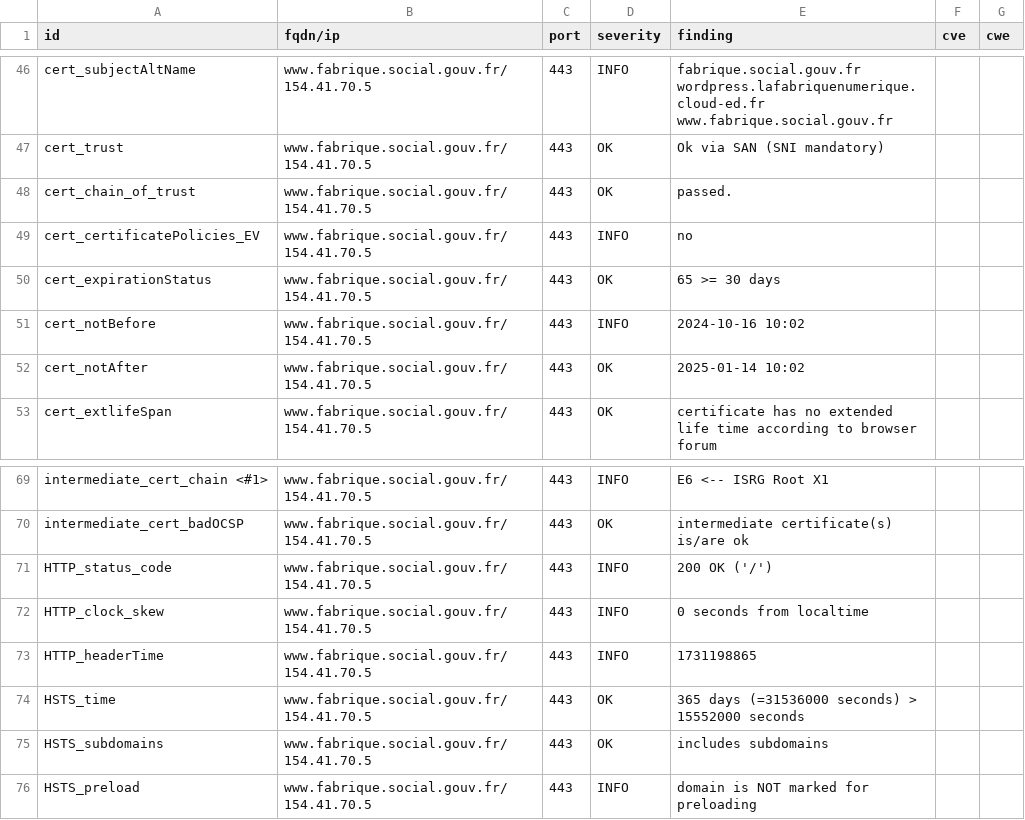
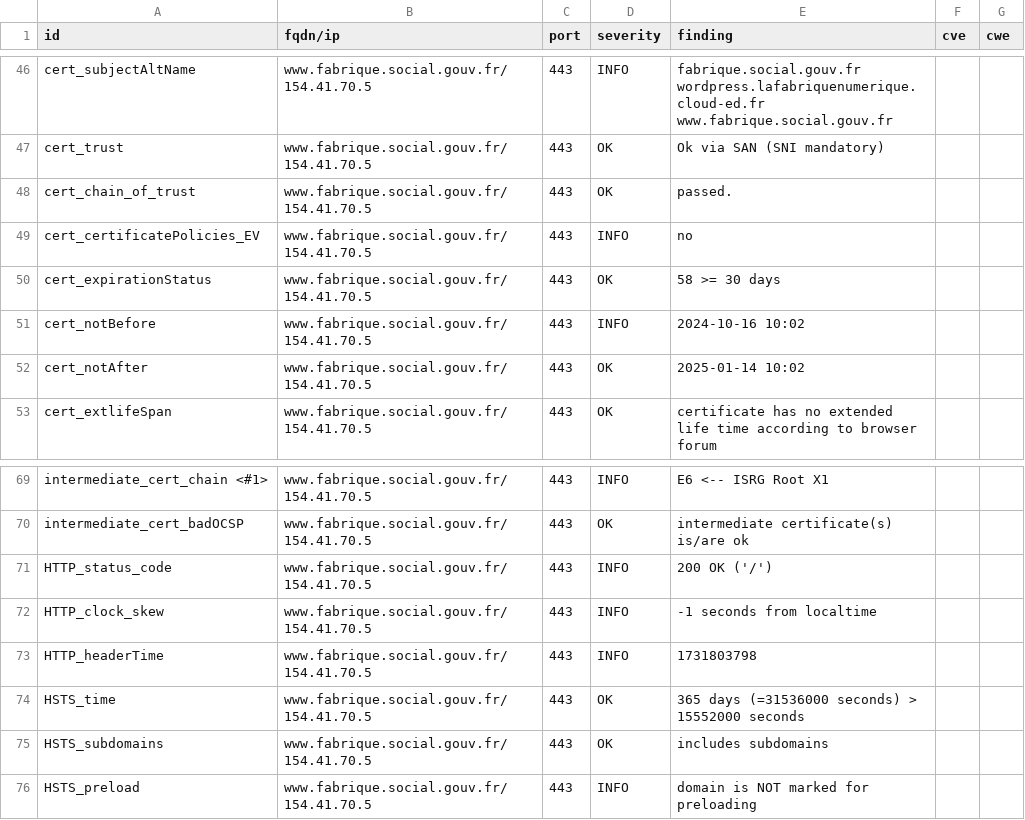
Before and after one commit to vviers/dahslord, a CSV file: results/aHR0cHM6Ly93d3cuZmFicmlxdWUuc29jaWFsLmdvdXYuZnI=/testssl.csv, drawn as a sheet; only a part is shown, gaps mark what is left out.

```diff
--- a/results/aHR0cHM6Ly93d3cuZmFicmlxdWUuc29jaWFsLmdvdXYuZnI=/testssl.csv
+++ b/results/aHR0cHM6Ly93d3cuZmFicmlxdWUuc29jaWFsLmdvdXYuZnI=/testssl.csv
@@ -49,3 +49,3 @@
 "cert_certificatePolicies_EV","www.fabrique.social.gouv.fr/154.41.70.5","443","INFO","no","",""
-"cert_expirationStatus","www.fabrique.social.gouv.fr/154.41.70.5","443","OK","65 >= 30 days","",""
+"cert_expirationStatus","www.fabrique.social.gouv.fr/154.41.70.5","443","OK","58 >= 30 days","",""
 "cert_notBefore","www.fabrique.social.gouv.fr/154.41.70.5","443","INFO","2024-10-16 10:02","",""
@@ -71,4 +71,4 @@
 "HTTP_status_code","www.fabrique.social.gouv.fr/154.41.70.5","443","INFO","200 OK ('/')","",""
-"HTTP_clock_skew","www.fabrique.social.gouv.fr/154.41.70.5","443","INFO","0 seconds from localtime","",""
-"HTTP_headerTime","www.fabrique.social.gouv.fr/154.41.70.5","443","INFO","1731198865","",""
+"HTTP_clock_skew","www.fabrique.social.gouv.fr/154.41.70.5","443","INFO","-1 seconds from localtime","",""
+"HTTP_headerTime","www.fabrique.social.gouv.fr/154.41.70.5","443","INFO","1731803798","",""
 "HSTS_time","www.fabrique.social.gouv.fr/154.41.70.5","443","OK","365 days (=31536000 seconds) > 15552000 seconds","",""
```
Also changed, not shown: 11 other files.
